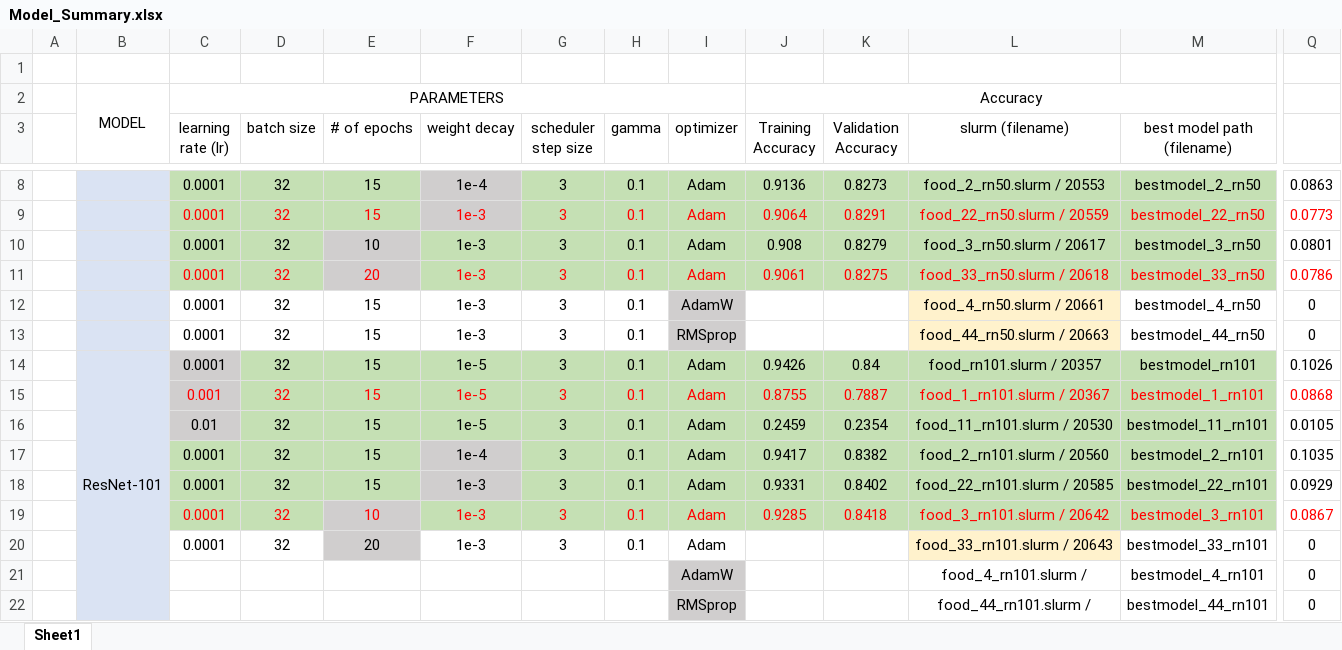
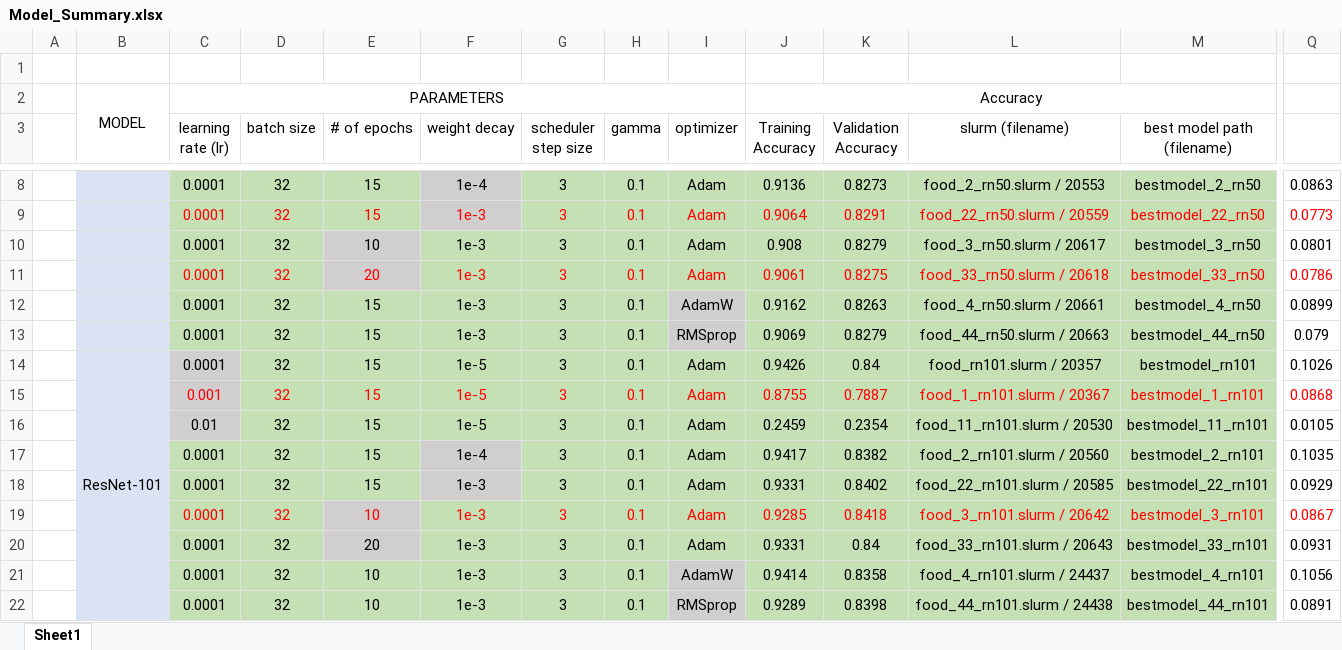
Before and after one commit to MuizMuhammad99/ENEL645FinalProject, an Excel workbook: Model_Summary.xlsx, sheet Sheet1, drawn as a sheet; only a part is shown, gaps mark what is left out; values as stored, in another font and other column widths than the file's, no borders; removed rows and columns are numbered as before the commit, all else as after; rows hold the shown columns only; the diff names each change by its address in the sheet, - before the commit and + after, or states it on an @@ line.

Commit message:
added all runs of the resnet-50 and 101 models

```diff
--- a/Model_Summary.xlsx (sheet Sheet1)
+++ b/Model_Summary.xlsx (sheet Sheet1)
-C12:H13 fill: none
+C12:H13 fill: #C5E0B4
-J12 (Training Accuracy): (empty)
+J12 (Training Accuracy): 0.9162
-J12:K13 fill: none
+J12:K13 fill: #C5E0B4
-K12 (Validation Accuracy): (empty)
+K12 (Validation Accuracy): 0.8263
-L12:L13 fill: #FFF2CC
+L12:L13 fill: #C5E0B4
-M12:M13 fill: none
+M12:M13 fill: #C5E0B4
-Q12: 0
+Q12: 0.0899
-J13 (Training Accuracy): (empty)
+J13 (Training Accuracy): 0.9069
-K13 (Validation Accuracy): (empty)
+K13 (Validation Accuracy): 0.8279
-Q13: 0
+Q13: 0.079
-C20:D20 fill: none
+C20:D20 fill: #C5E0B4
-F20:K20 fill: none
+F20:K20 fill: #C5E0B4
-J20 (Training Accuracy): (empty)
+J20 (Training Accuracy): 0.9331
-K20 (Validation Accuracy): (empty)
+K20 (Validation Accuracy): 0.84
-L20 fill: #FFF2CC
+L20 fill: #C5E0B4
-M20 fill: none
+M20 fill: #C5E0B4
-Q20: 0
+Q20: 0.0931
-row 21:  |  |  |  |  |  |  |  | AdamW |  |  | food_4_rn101.slurm / | bestmodel_4_rn101 | 0
-row 22:  |  |  |  |  |  |  |  | RMSprop |  |  | food_44_rn101.slurm / | bestmodel_44_rn101 | 0
+row 21:  |  | 0.0001 | 32 | 10 | 1e-3 | 3 | 0.1 | AdamW | 0.9414 | 0.8358 | food_4_rn101.slurm / 24437 | bestmodel_4_rn101 | 0.1056
+row 22:  |  | 0.0001 | 32 | 10 | 1e-3 | 3 | 0.1 | RMSprop | 0.9289 | 0.8398 | food_44_rn101.slurm / 24438 | bestmodel_44_rn101 | 0.0891
```
Also changed, not shown: 8 other files.
